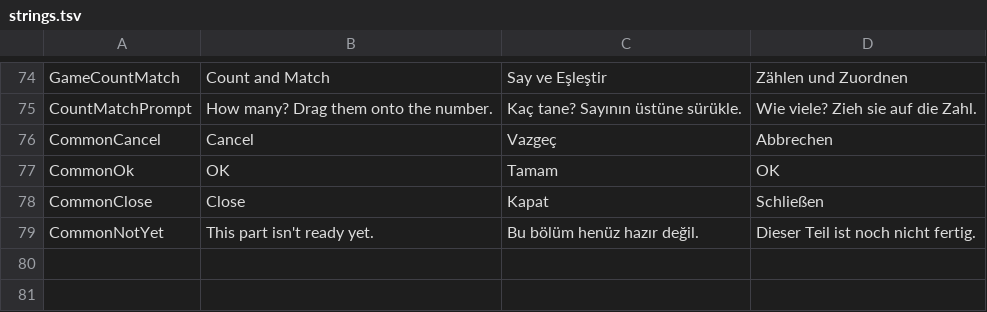
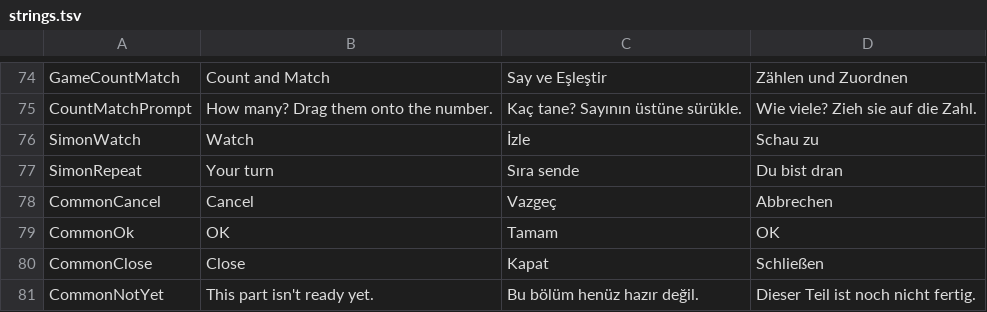
Before and after one commit to alikiratli/Ploofy, a TSV file: content/strings.tsv, drawn as a sheet; only a part is shown, gaps mark what is left out; the diff names each change by its address in the sheet, - before the commit and + after, or states it on an @@ line.

```diff
--- a/content/strings.tsv
+++ b/content/strings.tsv
+row 76: SimonWatch | Watch | İzle | Schau zu
+row 77: SimonRepeat | Your turn | Sıra sende | Du bist dran
```
Also changed, not shown: 15 other files.
